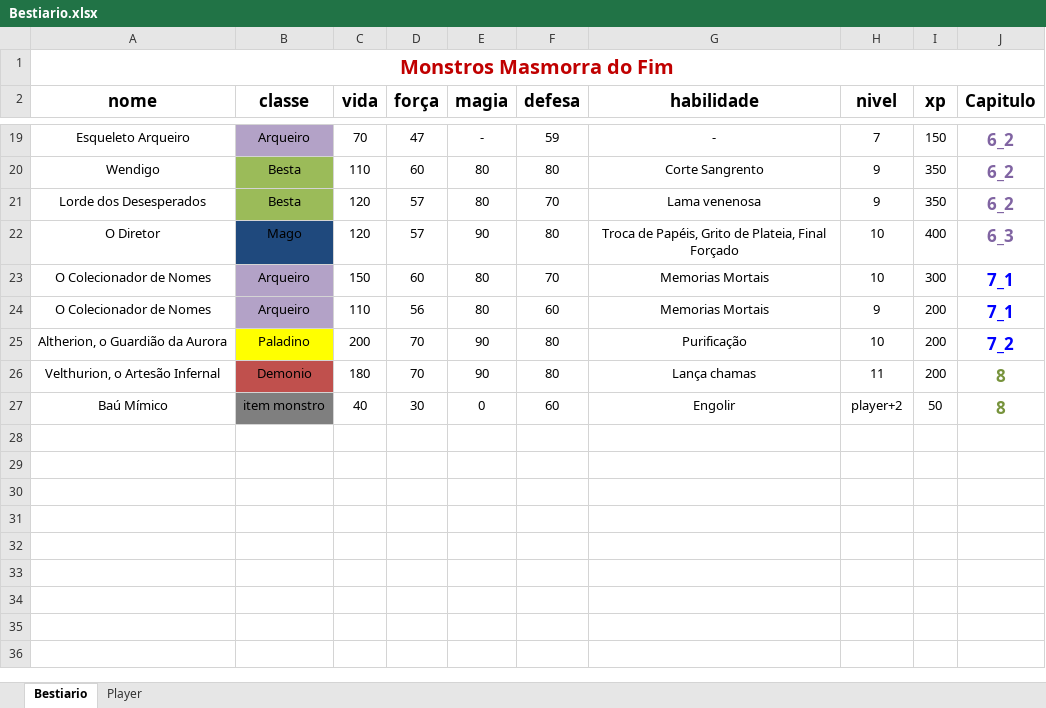
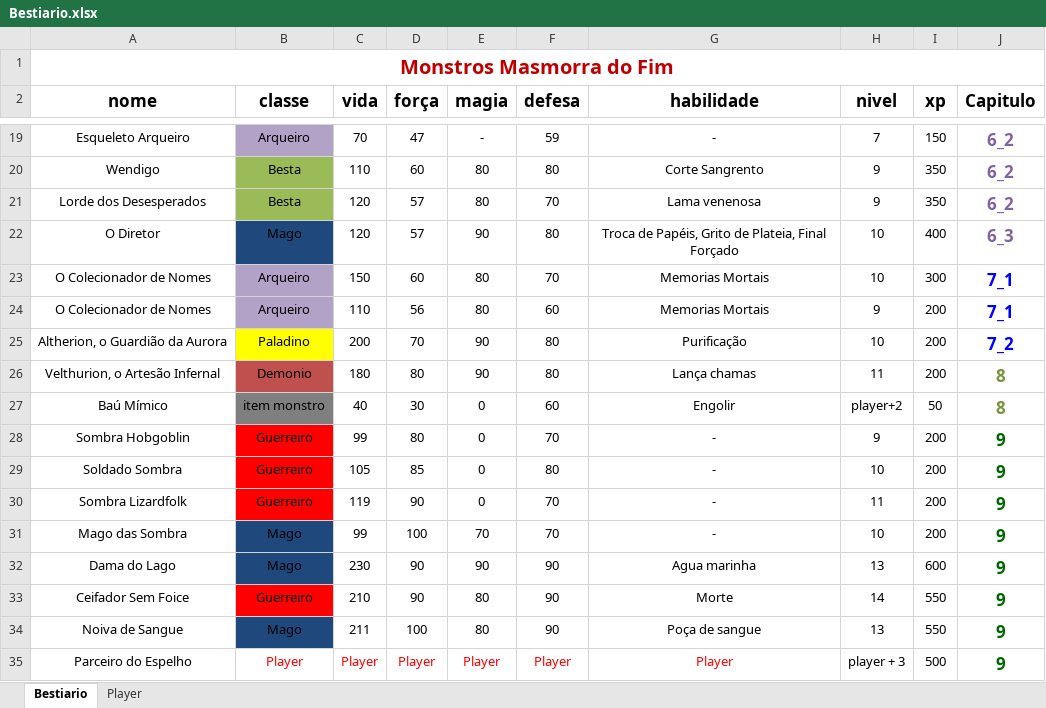
Before and after one commit to CarlosNatanael/Masmorra_fim, an Excel workbook: estrutura/Bestiario.xlsx, sheet Bestiario, drawn as a sheet; only a part is shown, gaps mark what is left out; values as stored, in another font and other column widths than the file's, no borders; the diff names each change by its address in the sheet, - before the commit and + after, or states it on an @@ line.

```diff
--- a/estrutura/Bestiario.xlsx (sheet Bestiario)
+++ b/estrutura/Bestiario.xlsx (sheet Bestiario)
-D26 (força): 70
+D26 (força): 80
+row 28: Sombra Hobgoblin | Guerreiro | 99 | 80 | 0 | 70 | - | 9 | 200 | 9
+row 29: Soldado Sombra | Guerreiro | 105 | 85 | 0 | 80 | - | 10 | 200 | 9
+row 30: Sombra Lizardfolk | Guerreiro | 119 | 90 | 0 | 70 | - | 11 | 200 | 9
+row 31: Mago das Sombra | Mago | 99 | 100 | 70 | 70 | - | 10 | 200 | 9
+row 32: Dama do Lago | Mago | 230 | 90 | 90 | 90 | Agua marinha | 13 | 600 | 9
+row 33: Ceifador Sem Foice | Guerreiro | 210 | 90 | 80 | 90 | Morte | 14 | 550 | 9
+row 34: Noiva de Sangue | Mago | 211 | 100 | 80 | 90 | Poça de sangue | 13 | 550 | 9
+row 35: Parceiro do Espelho | Player | Player | Player | Player | Player | Player | player + 3 | 500 | 9
```
Also changed, not shown: 13 other files.
